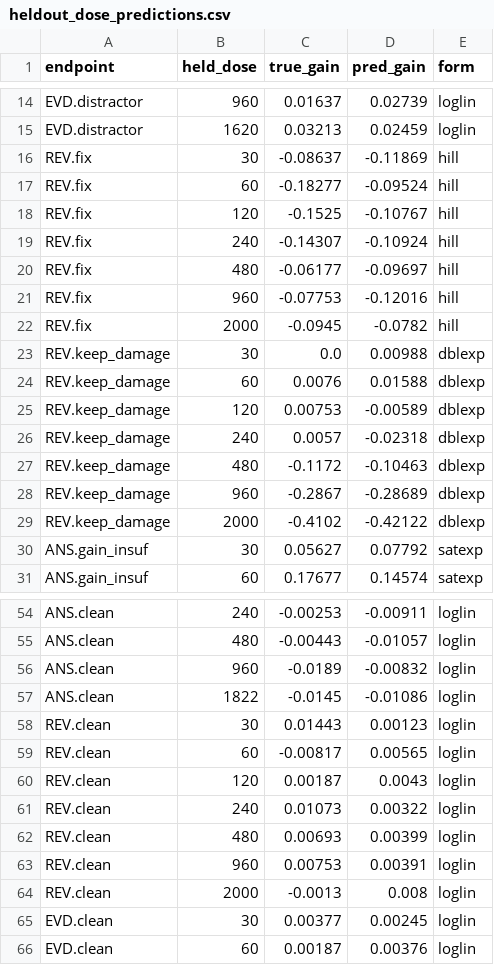
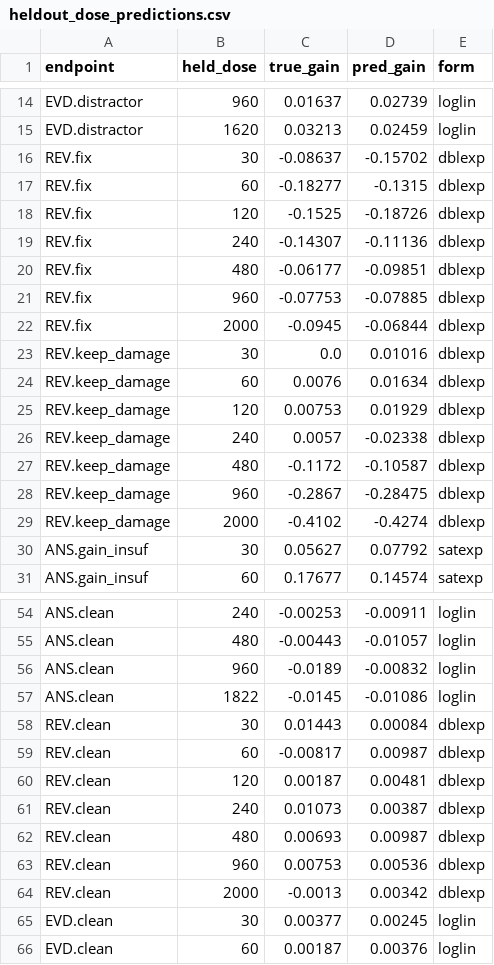
Before and after one commit to xingweiqu/atomic-repair-sft, a CSV file: experiments/vnext_atomic_scaling_2026-08-18/out/heldout_dose_predictions.csv, drawn as a sheet; only a part is shown, gaps mark what is left out; the diff covers the shown part only.

```diff
--- a/experiments/vnext_atomic_scaling_2026-08-18/out/heldout_dose_predictions.csv
+++ b/experiments/vnext_atomic_scaling_2026-08-18/out/heldout_dose_predictions.csv
@@ -15,16 +15,16 @@ EVD.distractor,960,0.01637,0.02739,loglin
 EVD.distractor,1620,0.03213,0.02459,loglin
-REV.fix,30,-0.08637,-0.11869,hill
-REV.fix,60,-0.18277,-0.09524,hill
-REV.fix,120,-0.1525,-0.10767,hill
-REV.fix,240,-0.14307,-0.10924,hill
-REV.fix,480,-0.06177,-0.09697,hill
-REV.fix,960,-0.07753,-0.12016,hill
-REV.fix,2000,-0.0945,-0.0782,hill
-REV.keep_damage,30,0.0,0.00988,dblexp
-REV.keep_damage,60,0.0076,0.01588,dblexp
-REV.keep_damage,120,0.00753,-0.00589,dblexp
-REV.keep_damage,240,0.0057,-0.02318,dblexp
-REV.keep_damage,480,-0.1172,-0.10463,dblexp
-REV.keep_damage,960,-0.2867,-0.28689,dblexp
-REV.keep_damage,2000,-0.4102,-0.42122,dblexp
+REV.fix,30,-0.08637,-0.15702,dblexp
+REV.fix,60,-0.18277,-0.1315,dblexp
+REV.fix,120,-0.1525,-0.18726,dblexp
+REV.fix,240,-0.14307,-0.11136,dblexp
+REV.fix,480,-0.06177,-0.09851,dblexp
+REV.fix,960,-0.07753,-0.07885,dblexp
+REV.fix,2000,-0.0945,-0.06844,dblexp
+REV.keep_damage,30,0.0,0.01016,dblexp
+REV.keep_damage,60,0.0076,0.01634,dblexp
+REV.keep_damage,120,0.00753,0.01929,dblexp
+REV.keep_damage,240,0.0057,-0.02338,dblexp
+REV.keep_damage,480,-0.1172,-0.10587,dblexp
+REV.keep_damage,960,-0.2867,-0.28475,dblexp
+REV.keep_damage,2000,-0.4102,-0.4274,dblexp
 ANS.gain_insuf,30,0.05627,0.07792,satexp
@@ -57,9 +57,9 @@ ANS.clean,960,-0.0189,-0.00832,loglin
 ANS.clean,1822,-0.0145,-0.01086,loglin
-REV.clean,30,0.01443,0.00123,loglin
-REV.clean,60,-0.00817,0.00565,loglin
-REV.clean,120,0.00187,0.0043,loglin
-REV.clean,240,0.01073,0.00322,loglin
-REV.clean,480,0.00693,0.00399,loglin
-REV.clean,960,0.00753,0.00391,loglin
-REV.clean,2000,-0.0013,0.008,loglin
+REV.clean,30,0.01443,0.00084,dblexp
+REV.clean,60,-0.00817,0.00987,dblexp
+REV.clean,120,0.00187,0.00481,dblexp
+REV.clean,240,0.01073,0.00387,dblexp
+REV.clean,480,0.00693,0.00987,dblexp
+REV.clean,960,0.00753,0.00536,dblexp
+REV.clean,2000,-0.0013,0.00342,dblexp
 EVD.clean,30,0.00377,0.00245,loglin
```
Also changed, not shown: 41 edited cells elsewhere in this file, 11 other files.
